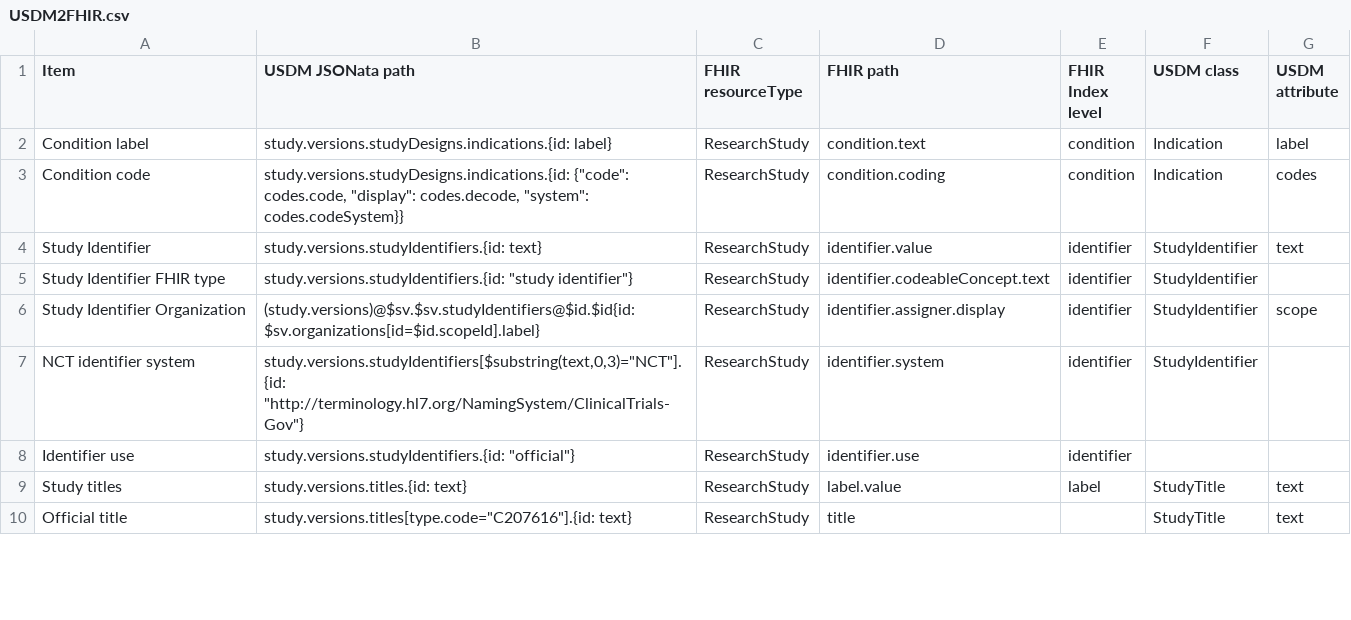
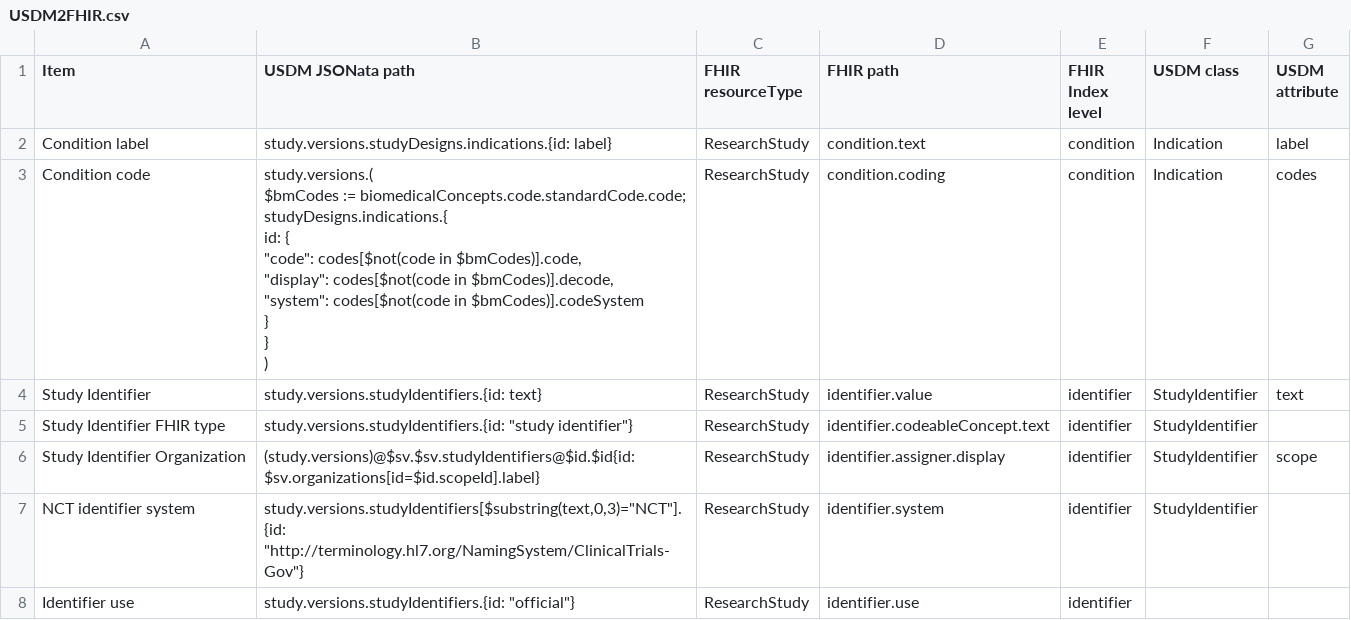
Before and after one commit to EfrosIonelu/USDM2FHIR, a CSV file: Map/USDM2FHIR.csv, drawn as a sheet; only a part is shown; the shorter side is filled out with more unchanged rows.

Commit message:
RED-318: - fix: conditions should not contain biomedical concepts - fix: reference[0] of empty string will throw error

```diff
--- a/Map/USDM2FHIR.csv
+++ b/Map/USDM2FHIR.csv
@@ -2,3 +2,12 @@ Item,USDM JSONata path,FHIR resourceType,FHIR path,FHIR Index level,USDM class,U
 Condition label,study.versions.studyDesigns.indications.{id: label},ResearchStudy,condition.text,condition,Indication,label
-Condition code,"study.versions.studyDesigns.indications.{id: {""code"": codes.code, ""display"": codes.decode, ""system"": codes.codeSystem}}",ResearchStudy,condition.coding,condition,Indication,codes
+Condition code,"study.versions.(
+  $bmCodes := biomedicalConcepts.code.standardCode.code;
+  studyDesigns.indications.{
+    id: {
+      ""code"": codes[$not(code in $bmCodes)].code,
+      ""display"": codes[$not(code in $bmCodes)].decode,
+      ""system"": codes[$not(code in $bmCodes)].codeSystem
+    }
+  }
+)",ResearchStudy,condition.coding,condition,Indication,codes
 Study Identifier,study.versions.studyIdentifiers.{id: text},ResearchStudy,identifier.value,identifier,StudyIdentifier,text
```
Also changed, not shown: 2 other files.
